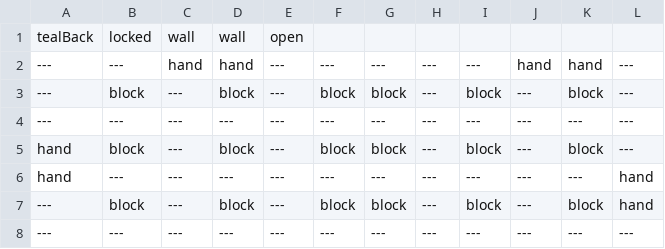
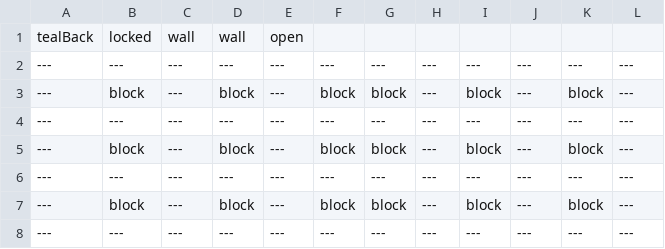
Before and after one commit to EthanHuston/CSE-3902-Legendary-Legend-of-Zelda-Dungeon, a CSV file: LegendOfZelda/Content/RoomData/Room12.csv, drawn as a sheet.

Commit message:
Trying to fix hand implementation

```diff
--- a/LegendOfZelda/Content/RoomData/Room12.csv
+++ b/LegendOfZelda/Content/RoomData/Room12.csv
@@ -1,8 +1,8 @@
 tealBack,locked,wall,wall,open,,,,,,,
----,---,hand,hand,---,---,---,---,---,hand,hand,---
+---,---,---,---,---,---,---,---,---,---,---,---
 ---,block,---,block,---,block,block,---,block,---,block,---
 ---,---,---,---,---,---,---,---,---,---,---,---
-hand,block,---,block,---,block,block,---,block,---,block,---
-hand,---,---,---,---,---,---,---,---,---,---,hand
----,block,---,block,---,block,block,---,block,---,block,hand
+---,block,---,block,---,block,block,---,block,---,block,---
+---,---,---,---,---,---,---,---,---,---,---,---
+---,block,---,block,---,block,block,---,block,---,block,---
 ---,---,---,---,---,---,---,---,---,---,---,---
```
Also changed, not shown: 9 other files.
